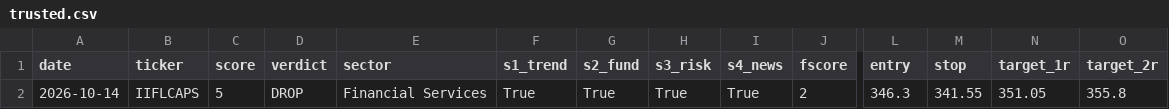
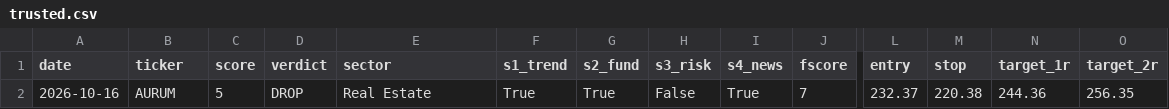
Before and after one commit to compukidsdgp-creator/stock-picker, a CSV file: data/trusted.csv, drawn as a sheet; only a part is shown, gaps mark what is left out; removed rows and columns are numbered as before the commit, all else as after; rows hold the shown columns only; the diff names each change by its address in the sheet, - before the commit and + after, or states it on an @@ line.

```diff
--- a/data/trusted.csv
+++ b/data/trusted.csv
-row 2: 2026-10-14 | IIFLCAPS | 5 | DROP | Financial Services | True | True | True | True | 2 | 346.3 | 341.55 | 351.05 | 355.8
+row 2: 2026-10-16 | AURUM | 5 | DROP | Real Estate | True | True | False | True | 7 | 232.37 | 220.38 | 244.36 | 256.35
```
Also changed, not shown: 1 other file.
